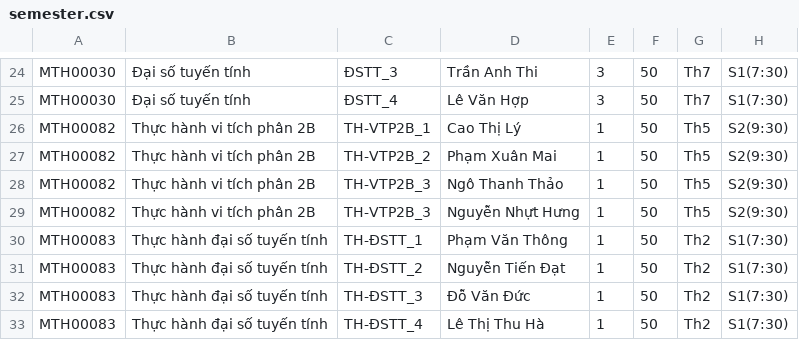
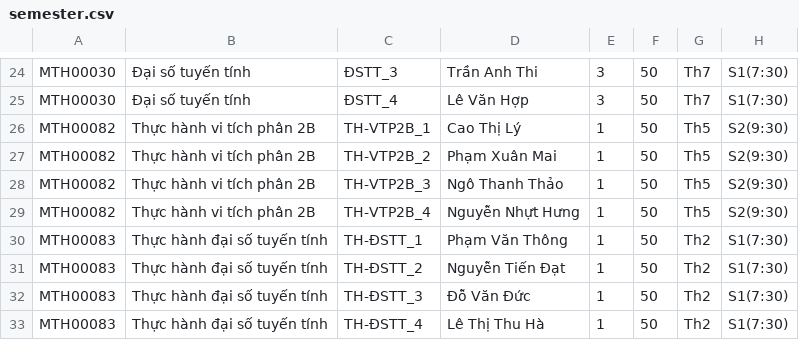
Before and after one commit to thuytranj/Course_Management_System, a CSV file: build/Qt_6_7_0_for_macOS-Debug/database/semester.csv, drawn as a sheet; only a part is shown, gaps mark what is left out; the diff names each change by its address in the sheet, - before the commit and + after, or states it on an @@ line.

```diff
--- a/build/Qt_6_7_0_for_macOS-Debug/database/semester.csv
+++ b/build/Qt_6_7_0_for_macOS-Debug/database/semester.csv
-C29: TH-VTP2B_3
+C29: TH-VTP2B_4
```
Also changed, not shown: 14 other files.
